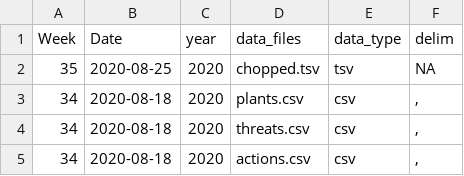
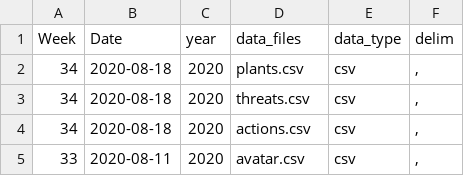
Before and after one commit to ashamuee/tidytuesday, a CSV file: static/tt_data_type.csv, drawn as a sheet; only a part is shown; the shorter side is filled out with more unchanged rows.

Commit message:
Revert "add week 35 closes issue #248 - thanks Nick Wan!"
This reverts commit c76301a432ec500ef7d5c5078a05ce4966735d8a.

```diff
--- a/static/tt_data_type.csv
+++ b/static/tt_data_type.csv
@@ -1,3 +1,2 @@
 Week,Date,year,data_files,data_type,delim
-35,2020-08-25,2020,chopped.tsv,tsv,"NA"
 34,2020-08-18,2020,plants.csv,csv,","
```
Also changed, not shown: 5 other files.
